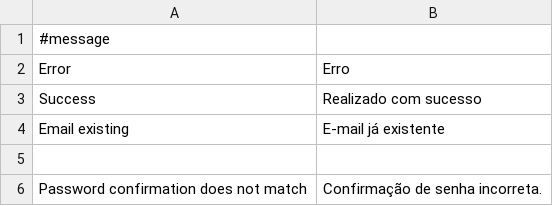
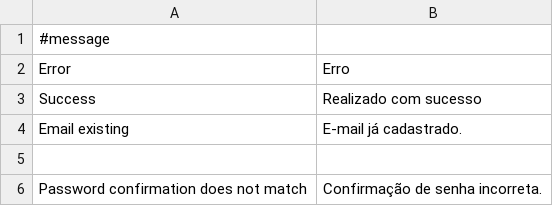
Before and after one commit to ramonornela/trilhas, a CSV file: data/language/pt_BR/validate.csv, drawn as a sheet; only a part is shown.

```diff
--- a/data/language/pt_BR/validate.csv
+++ b/data/language/pt_BR/validate.csv
@@ -3,3 +3,3 @@
 "Success";"Realizado com sucesso"
-"Email existing";"E-mail já existente"
+"Email existing";"E-mail já cadastrado."
 
```
Also changed, not shown: data/language/pt_BR/main.csv, 5 other files.
